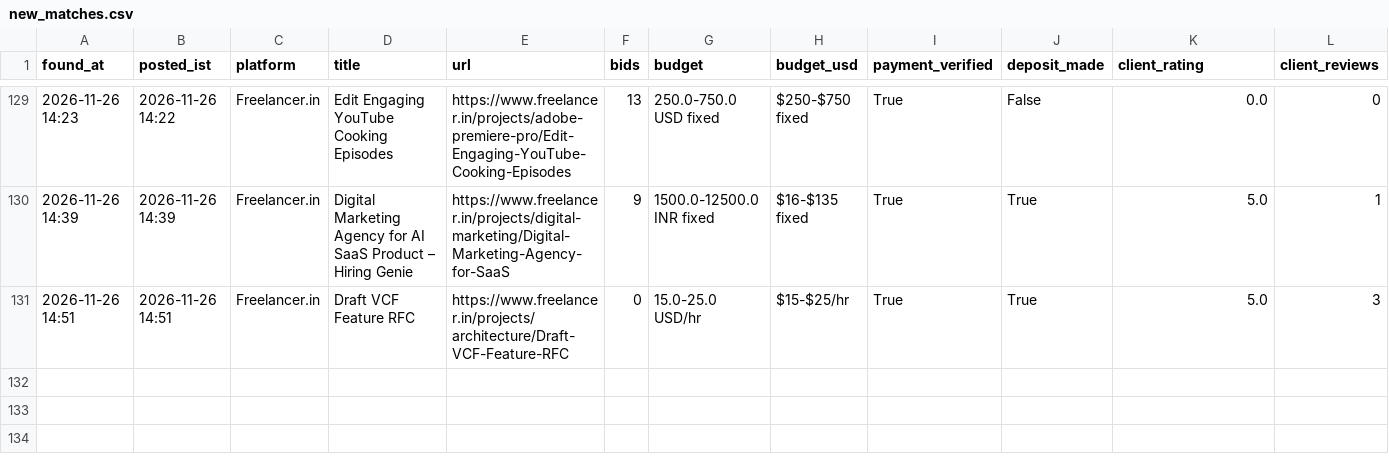
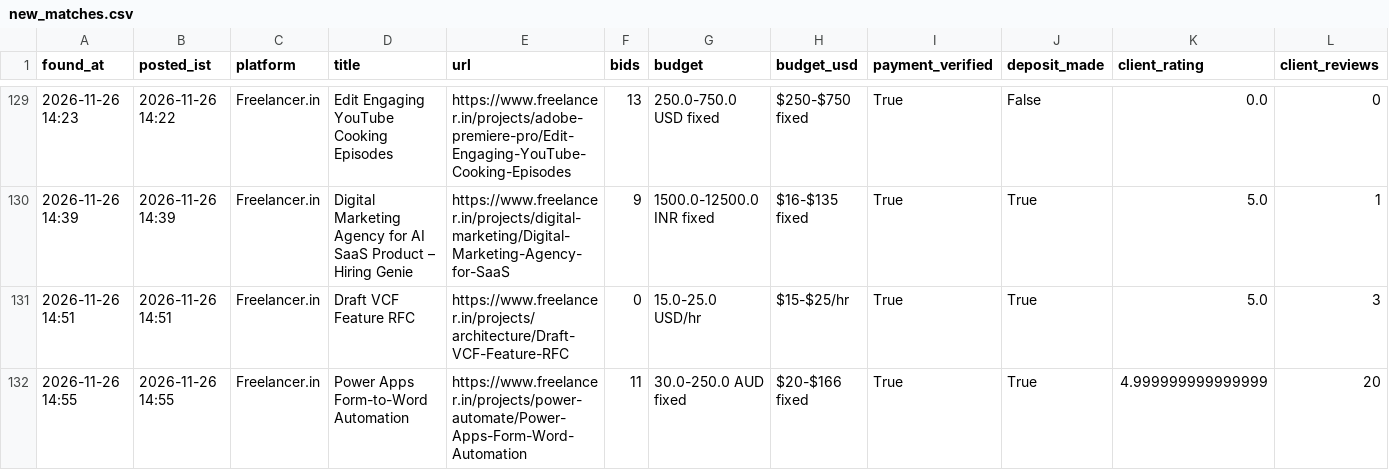
Before and after one commit to vinay2210974/freelance-gig-scanner, a CSV file: new_matches.csv, drawn as a sheet; only a part is shown, gaps mark what is left out; rows hold the shown columns only; the diff names each change by its address in the sheet, - before the commit and + after, or states it on an @@ line.

```diff
--- a/new_matches.csv
+++ b/new_matches.csv
+row 132: 2026-11-26 14:55 | 2026-11-26 14:55 | Freelancer.in | Power Apps Form-to-Word Automation | https://www.freelancer.in/projects/power-automate/Power-Apps-Form-Word-Automation | 11 | 30.0-250.0 AUD fixed | $20-$166 fixed | True | True | 4.999999999999999 | 20
```
Also changed, not shown: 4 other files.
